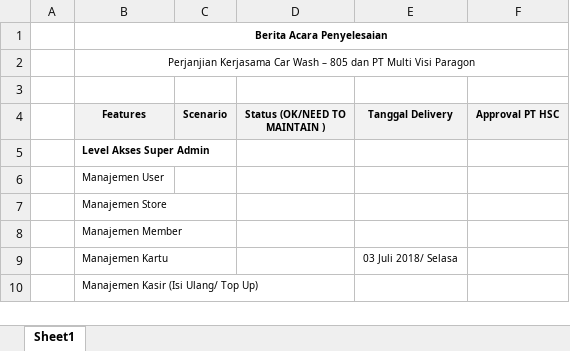
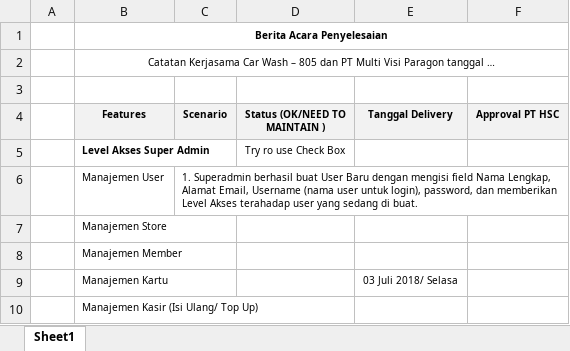
Before and after one commit to adoel90/DailyMonthlyLog, an Excel workbook: Project Car-Wash 805/Berita Acara Penyelesaian - CarWash.xlsx, sheet Sheet1, drawn as a sheet; only a part is shown; values as stored, in another font and other column widths than the file's, no borders; the diff names each change by its address in the sheet, - before the commit and + after, or states it on an @@ line.

```diff
--- a/Project Car-Wash 805/Berita Acara Penyelesaian - CarWash.xlsx (sheet Sheet1)
+++ b/Project Car-Wash 805/Berita Acara Penyelesaian - CarWash.xlsx (sheet Sheet1)
-B2 (Features): Perjanjian Kerjasama Car Wash – 805 dan PT Multi Visi Paragon
+B2 (Features): Catatan Kerjasama Car Wash – 805 dan PT Multi Visi Paragon tanggal …
-D5 (Status (OK/NEED TO MAINTAIN )): (empty)
+D5 (Status (OK/NEED TO MAINTAIN )): Try ro use Check Box
-C6 (Scenario): (empty)
+C6 (Scenario): 1. Superadmin berhasil buat User Baru dengan mengisi field Nama Lengkap, Alamat Email, Username (nama user untuk login), password, dan memberikan Level Akses terahadap user yang sedang di buat.
```
Also changed, not shown: 4 other files.
